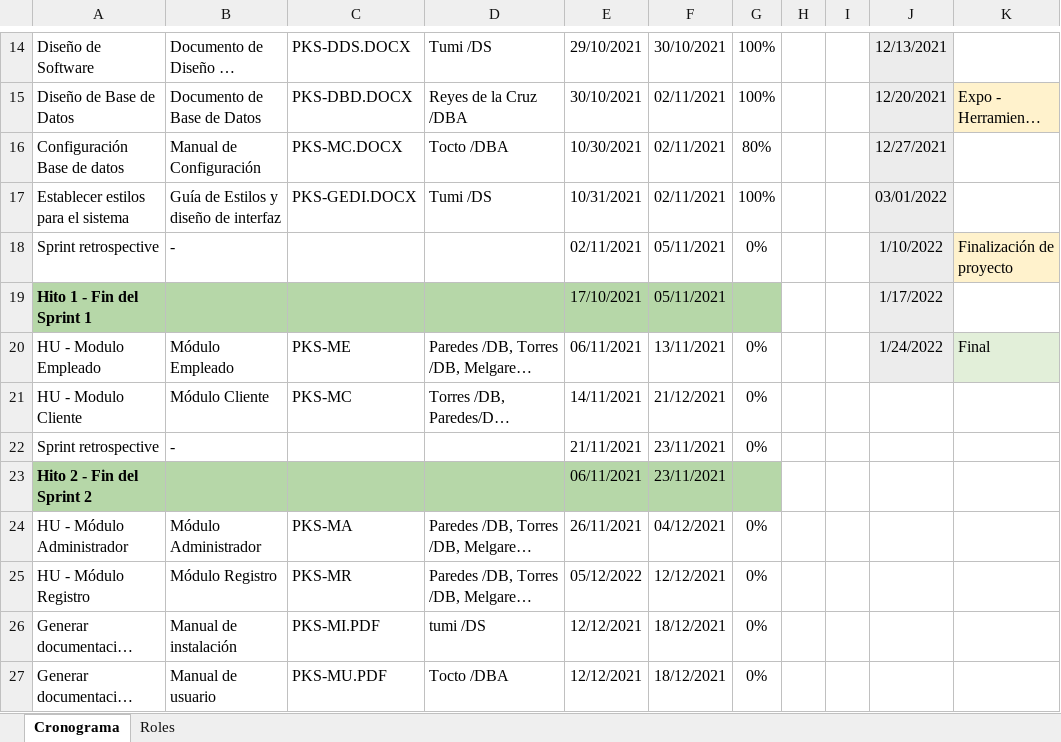
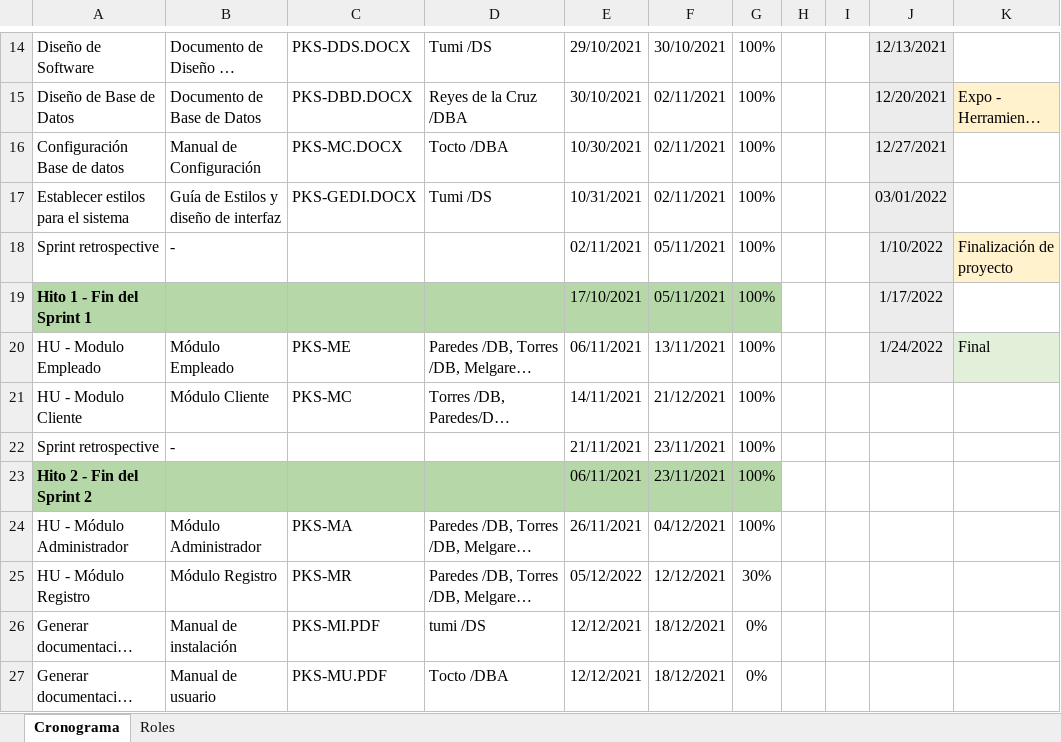
Before and after one commit to julianntorres/GCS-G3, an Excel workbook: Desarrollo/Parking Soft/Gestión/PKS-C.xlsx, sheet Cronograma, drawn as a sheet; only a part is shown, gaps mark what is left out; long unchanged cells end in …; values as stored, in another font and other column widths than the file's, no borders; conditional formats not drawn; the diff names each change by its address in the sheet, - before the commit and + after, or states it on an @@ line.

Commit message:
se actualiza PKS-C y el plan de gestión - actividad semana 9

```diff
--- a/Desarrollo/Parking Soft/Gestión/PKS-C.xlsx (sheet Cronograma)
+++ b/Desarrollo/Parking Soft/Gestión/PKS-C.xlsx (sheet Cronograma)
-G16: 80%
+G16: 100%
-G18: 0%
+G18: 100%
-G19: (empty)
+G19: 100%
-G20:G22: 0%
+G20:G22: 100%
-G23: (empty)
+G23: 100%
-G24: 0%
+G24: 100%
-G25: 0%
+G25: 30%
```
Also changed, not shown: 1 other file.
